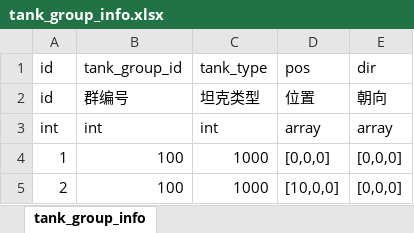
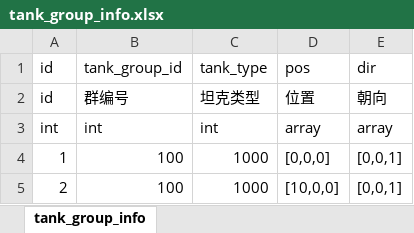
Before and after one commit to GITHUB243884919/unity_study2019, an Excel workbook: Tools/tank_group_info.xlsx, sheet tank_group_info, drawn as a sheet; values as stored, in another font and other column widths than the file's, no borders; the diff names each change by its address in the sheet, - before the commit and + after, or states it on an @@ line.

```diff
--- a/Tools/tank_group_info.xlsx (sheet tank_group_info)
+++ b/Tools/tank_group_info.xlsx (sheet tank_group_info)
-E4:E5 (dir): [0,0,0]
+E4:E5 (dir): [0,0,1]
```
Also changed, not shown: Tools/tank_info.xlsx, 21 other files.
